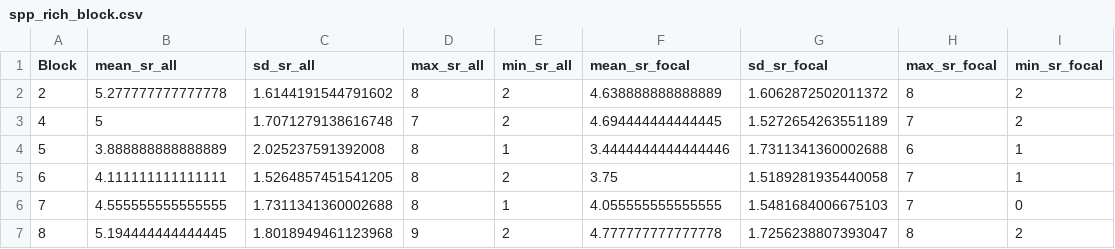
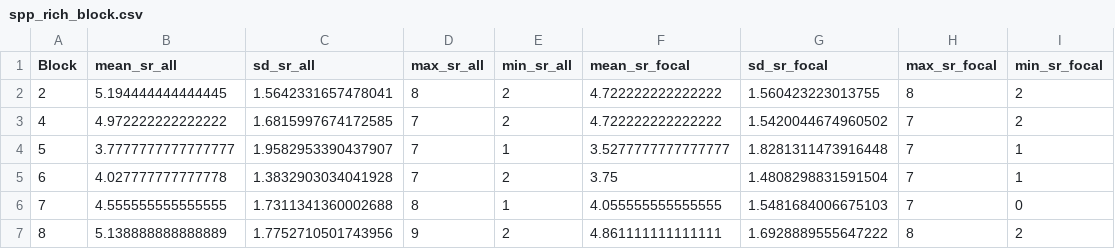
Before and after one commit to ClaisseLab/Peak-Performance, a CSV file: tables/spp_rich_block.csv, drawn as a sheet.

```diff
--- a/tables/spp_rich_block.csv
+++ b/tables/spp_rich_block.csv
@@ -1,7 +1,7 @@
 Block,mean_sr_all,sd_sr_all,max_sr_all,min_sr_all,mean_sr_focal,sd_sr_focal,max_sr_focal,min_sr_focal
-2,5.277777777777778,1.6144191544791602,8,2,4.638888888888889,1.6062872502011372,8,2
-4,5,1.7071279138616748,7,2,4.694444444444445,1.5272654263551189,7,2
-5,3.888888888888889,2.025237591392008,8,1,3.4444444444444446,1.7311341360002688,6,1
-6,4.111111111111111,1.5264857451541205,8,2,3.75,1.5189281935440058,7,1
+2,5.194444444444445,1.5642331657478041,8,2,4.722222222222222,1.560423223013755,8,2
+4,4.972222222222222,1.6815997674172585,7,2,4.722222222222222,1.5420044674960502,7,2
+5,3.7777777777777777,1.9582953390437907,7,1,3.5277777777777777,1.8281311473916448,7,1
+6,4.027777777777778,1.3832903034041928,7,2,3.75,1.4808298831591504,7,1
 7,4.555555555555555,1.7311341360002688,8,1,4.055555555555555,1.5481684006675103,7,0
-8,5.194444444444445,1.8018949461123968,9,2,4.777777777777778,1.7256238807393047,8,2
+8,5.138888888888889,1.7752710501743956,9,2,4.861111111111111,1.6928889555647222,8,2
```
Also changed, not shown: tables/focal_spp_st.csv, tables/spp_ID.csv, 46 other files.
